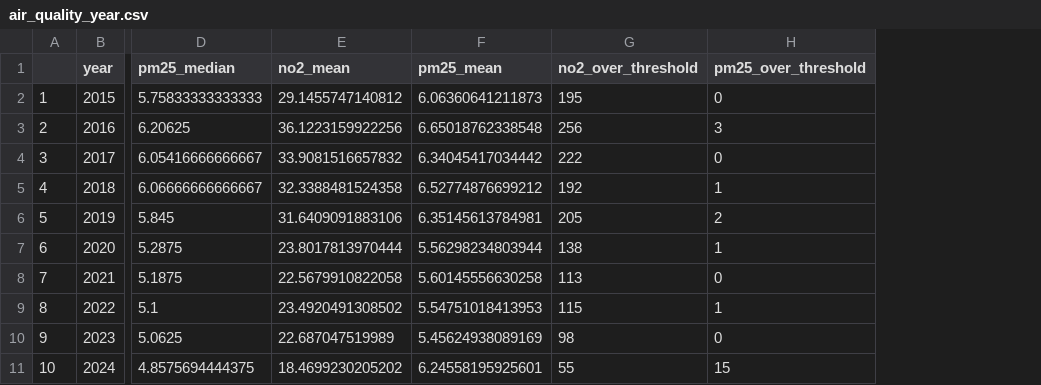
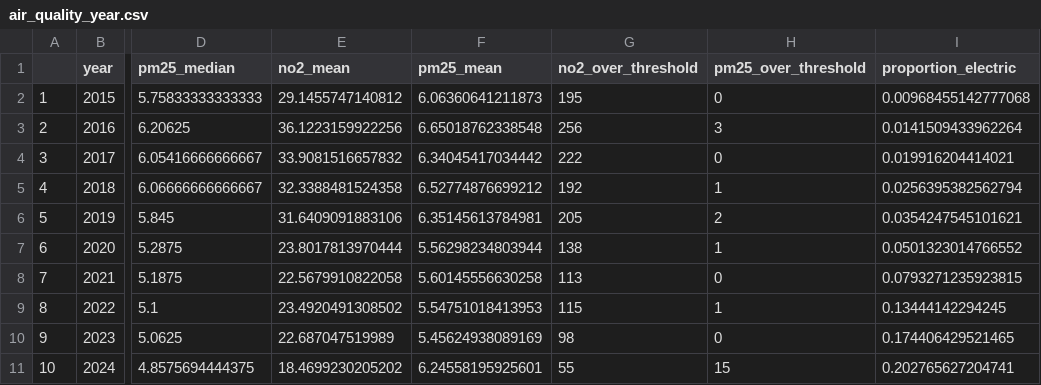
Before and after one commit to erlendhfarbu/HEL3054, a CSV file: data/air_quality_year.csv, drawn as a sheet; only a part is shown, gaps mark what is left out; the diff names each change by its address in the sheet, - before the commit and + after, or states it on an @@ line.

```diff
--- a/data/air_quality_year.csv
+++ b/data/air_quality_year.csv
+column I (proportion_electric), rows 2-11: 0.00968455142777068 | 0.0141509433962264 | 0.019916204414021 | 0.0256395382562794 | 0.0354247545101621 | 0.0501323014766552 | 0.0793271235923815 | 0.13444142294245 | 0.174406429521465 | 0.202765627204741
```
Also changed, not shown: 1 other file.
